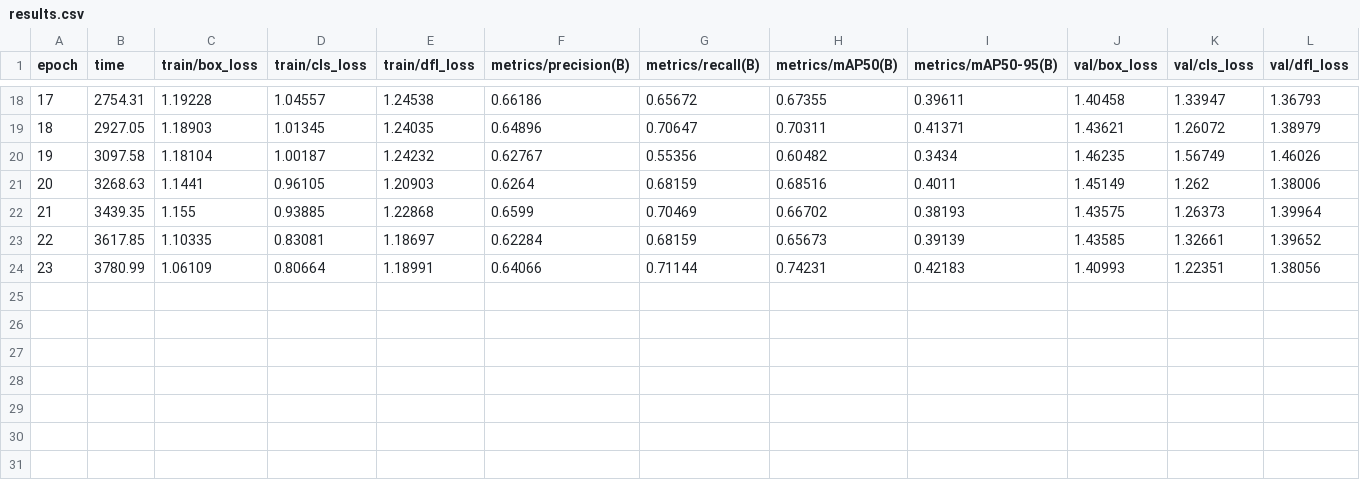
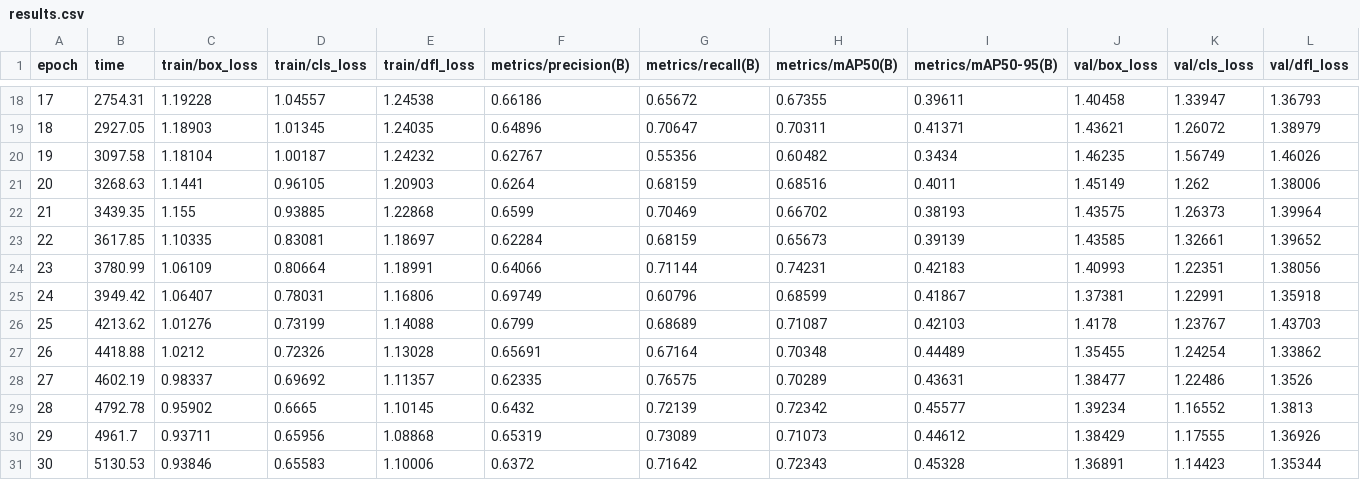
Before and after one commit to MK-DEV369/AEGIS-RS, a CSV file: Pothole_Segmentation_YOLOv8/runs/detect/train7/results.csv, drawn as a sheet; only a part is shown, gaps mark what is left out; rows hold the shown columns only; the diff names each change by its address in the sheet, - before the commit and + after, or states it on an @@ line.

```diff
--- a/Pothole_Segmentation_YOLOv8/runs/detect/train7/results.csv
+++ b/Pothole_Segmentation_YOLOv8/runs/detect/train7/results.csv
+row 25: 24 | 3949.42 | 1.06407 | 0.78031 | 1.16806 | 0.69749 | 0.60796 | 0.68599 | 0.41867 | 1.37381 | 1.22991 | 1.35918
+row 26: 25 | 4213.62 | 1.01276 | 0.73199 | 1.14088 | 0.6799 | 0.68689 | 0.71087 | 0.42103 | 1.4178 | 1.23767 | 1.43703
+row 27: 26 | 4418.88 | 1.0212 | 0.72326 | 1.13028 | 0.65691 | 0.67164 | 0.70348 | 0.44489 | 1.35455 | 1.24254 | 1.33862
+row 28: 27 | 4602.19 | 0.98337 | 0.69692 | 1.11357 | 0.62335 | 0.76575 | 0.70289 | 0.43631 | 1.38477 | 1.22486 | 1.3526
+row 29: 28 | 4792.78 | 0.95902 | 0.6665 | 1.10145 | 0.6432 | 0.72139 | 0.72342 | 0.45577 | 1.39234 | 1.16552 | 1.3813
+row 30: 29 | 4961.7 | 0.93711 | 0.65956 | 1.08868 | 0.65319 | 0.73089 | 0.71073 | 0.44612 | 1.38429 | 1.17555 | 1.36926
+row 31: 30 | 5130.53 | 0.93846 | 0.65583 | 1.10006 | 0.6372 | 0.71642 | 0.72343 | 0.45328 | 1.36891 | 1.14423 | 1.35344
```
Also changed, not shown: 33 other files.
